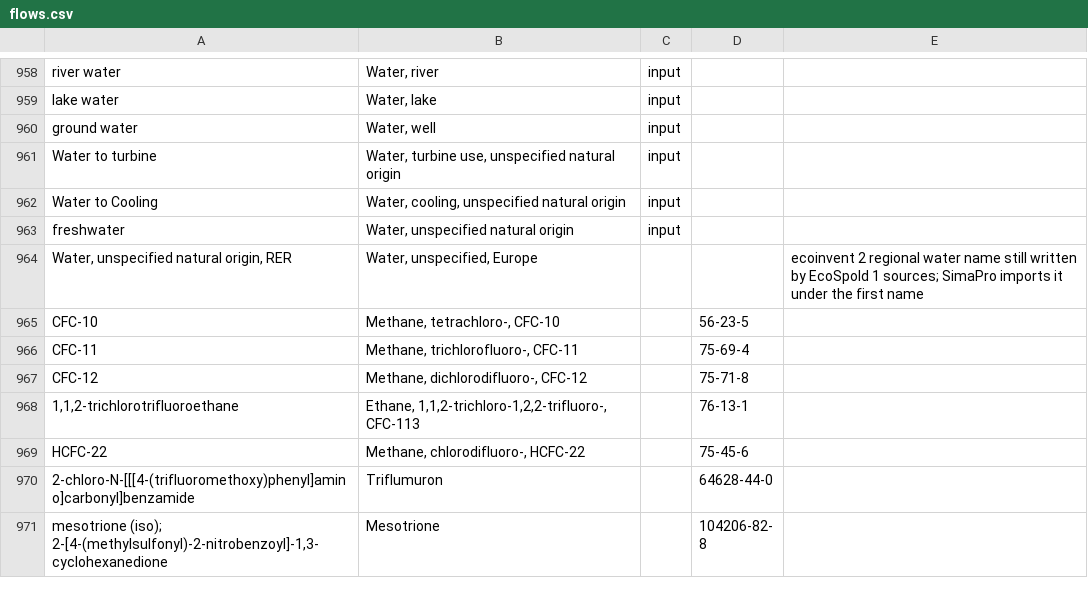
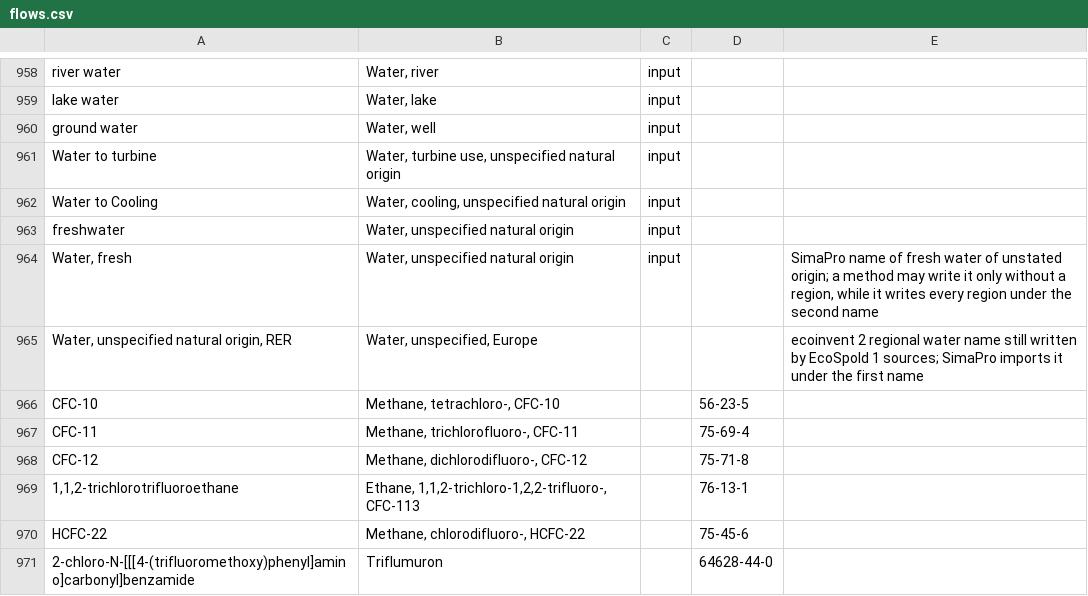
Before and after one commit to ccomb/volca, a CSV file: data/flows.csv, drawn as a sheet; only a part is shown, gaps mark what is left out; the shorter side is filled out with more unchanged rows; the diff names each change by its address in the sheet, - before the commit and + after, or states it on an @@ line.

Commit message:
Read a regional flow at its region under another name of its substance (#584)
## Problem

A method can write a region under one name of a substance only. The
adapted EF 3.1 method writes fresh water `Water, fresh` without a
region, at the world average of 42.95, and every region under `Water,
unspecified natural origin` (and the other named sources), Australia at
72.1. A database flow `Water, fresh, AU` found no factor under its own
name, so the region rung stripped the suffix and gave it 42.95.

## Solution

`expandSynonymMappings` carries a factor to every synonym of its name. A
factor whose name ends in a region (`extractLocationSuffix`) now also
reaches every synonym of the name before the region, at that same
region: `Water, unspecified natural origin, AU` reaches `Water, fresh,
AU` once the two base names are synonyms. A factor written under the
flow's own name still wins, and a factor of another region never reaches
it.

`data/flows.csv` gains `Water, fresh` ↔ `Water, unspecified natural
origin`, on the input side only, next to the existing `freshwater` row.
Data version 10.

## Remarks

- The rule holds for every region and every substance, not only water:
whatever a class says is one substance stays one at a given region.
- In the adapted EF 3.1 method the six named water sources carry the
same factor at each of the regions it writes, so which synonym lends the
factor does not change the value.
- `explain-cf` already describes the result: the flow is characterized
by synonym, and no new rung is needed.

## How to test

- `cabal test lca-tests --test-options='--match "expandSynonymMappings
across a region"'`: a regional factor reaches the synonym at its region
and not at another one.
- `--match "curated registry"`: `Water, fresh` joins water of
unspecified natural origin and not `Water, river`.
- On a SimaPro CSV database writing `Water, fresh, AU` as a resource,
with the adapted EF 3.1 method: `explain-cf` on that flow for Water use
answers 72.1 from `Water, unspecified natural origin, AU` (synonym);
main answers 42.95 from `Water, fresh` (region_base_name).

```diff
--- a/data/flows.csv
+++ b/data/flows.csv
+row 964: Water, fresh | Water, unspecified natural origin | input |  | SimaPro name of fresh water of unstated origin; a method may write it only without a region, while it writes every region under the second name
```
Also changed, not shown: 5 other files.
